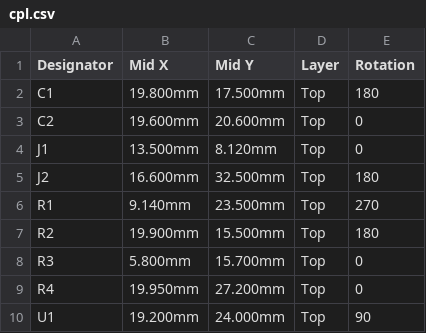
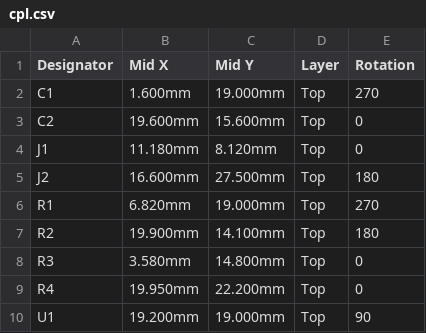
Before and after one commit to w0ts/optimist, a CSV file: hardware/sd-board/fab/cpl.csv, drawn as a sheet.

Commit message:
feat(hardware): the card socket in the board's middle (the user; the card 81.7 mm from the left wall), the FFC socket's cable side 10 mm under the board's top, U1's group lower, C1 to the left; DRC 0, nets 0 differ

```diff
--- a/hardware/sd-board/fab/cpl.csv
+++ b/hardware/sd-board/fab/cpl.csv
@@ -1,10 +1,10 @@
 Designator,Mid X,Mid Y,Layer,Rotation
-C1,19.800mm,17.500mm,Top,180
-C2,19.600mm,20.600mm,Top,0
-J1,13.500mm,8.120mm,Top,0
-J2,16.600mm,32.500mm,Top,180
-R1,9.140mm,23.500mm,Top,270
-R2,19.900mm,15.500mm,Top,180
-R3,5.800mm,15.700mm,Top,0
-R4,19.950mm,27.200mm,Top,0
-U1,19.200mm,24.000mm,Top,90
+C1,1.600mm,19.000mm,Top,270
+C2,19.600mm,15.600mm,Top,0
+J1,11.180mm,8.120mm,Top,0
+J2,16.600mm,27.500mm,Top,180
+R1,6.820mm,19.000mm,Top,270
+R2,19.900mm,14.100mm,Top,180
+R3,3.580mm,14.800mm,Top,0
+R4,19.950mm,22.200mm,Top,0
+U1,19.200mm,19.000mm,Top,90
```
Also changed, not shown: 27 other files.
